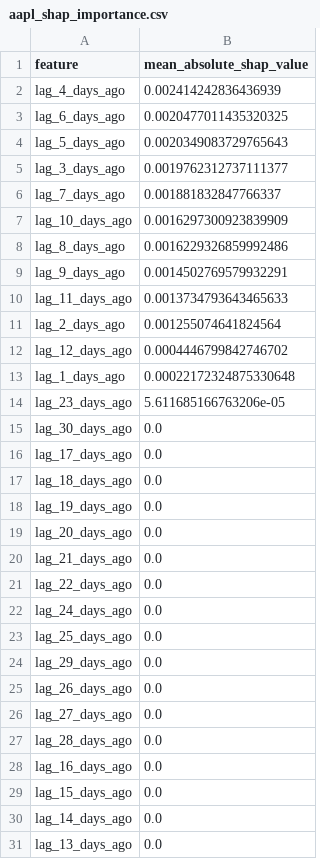
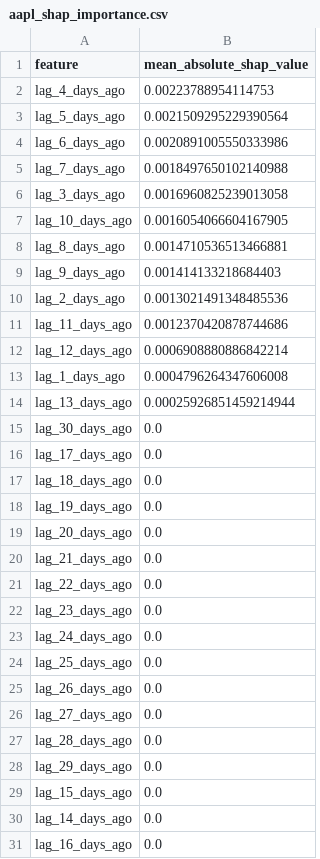
Before and after one commit to srujanddk28/Stock-price-Prediction-using-LSTM-with-explanable-ai-XAI-SHAP, a CSV file: results/aapl_shap_importance.csv, drawn as a sheet.

```diff
--- a/results/aapl_shap_importance.csv
+++ b/results/aapl_shap_importance.csv
@@ -1,15 +1,15 @@
 feature,mean_absolute_shap_value
-lag_4_days_ago,0.002414242836436939
-lag_6_days_ago,0.0020477011435320325
-lag_5_days_ago,0.0020349083729765643
-lag_3_days_ago,0.0019762312737111377
-lag_7_days_ago,0.001881832847766337
-lag_10_days_ago,0.0016297300923839909
-lag_8_days_ago,0.0016229326859992486
-lag_9_days_ago,0.0014502769579932291
-lag_11_days_ago,0.0013734793643465633
-lag_2_days_ago,0.001255074641824564
-lag_12_days_ago,0.0004446799842746702
-lag_1_days_ago,0.00022172324875330648
-lag_23_days_ago,5.611685166763206e-05
+lag_4_days_ago,0.00223788954114753
+lag_5_days_ago,0.0021509295229390564
+lag_6_days_ago,0.0020891005550333986
+lag_7_days_ago,0.0018497650102140988
+lag_3_days_ago,0.0016960825239013058
+lag_10_days_ago,0.0016054066604167905
+lag_8_days_ago,0.0014710536513466881
+lag_9_days_ago,0.001414133218684403
+lag_2_days_ago,0.0013021491348485536
+lag_11_days_ago,0.0012370420878744686
+lag_12_days_ago,0.0006908880886842214
+lag_1_days_ago,0.0004796264347606008
+lag_13_days_ago,0.00025926851459214944
 lag_30_days_ago,0.0
@@ -21,5 +21,5 @@ lag_21_days_ago,0.0
 lag_22_days_ago,0.0
+lag_23_days_ago,0.0
 lag_24_days_ago,0.0
 lag_25_days_ago,0.0
-lag_29_days_ago,0.0
 lag_26_days_ago,0.0
@@ -27,5 +27,5 @@ lag_27_days_ago,0.0
 lag_28_days_ago,0.0
-lag_16_days_ago,0.0
+lag_29_days_ago,0.0
 lag_15_days_ago,0.0
 lag_14_days_ago,0.0
-lag_13_days_ago,0.0
+lag_16_days_ago,0.0
```
Also changed, not shown: results/aapl_predictions.csv, 3 other files.
